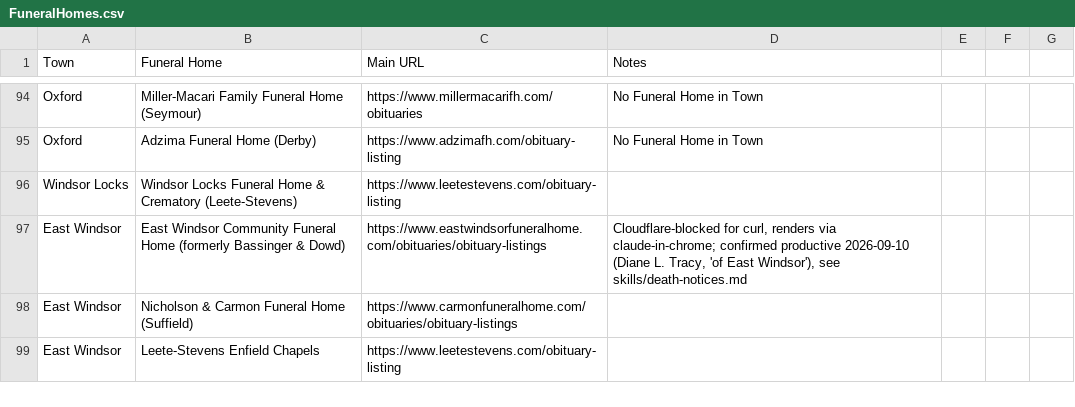
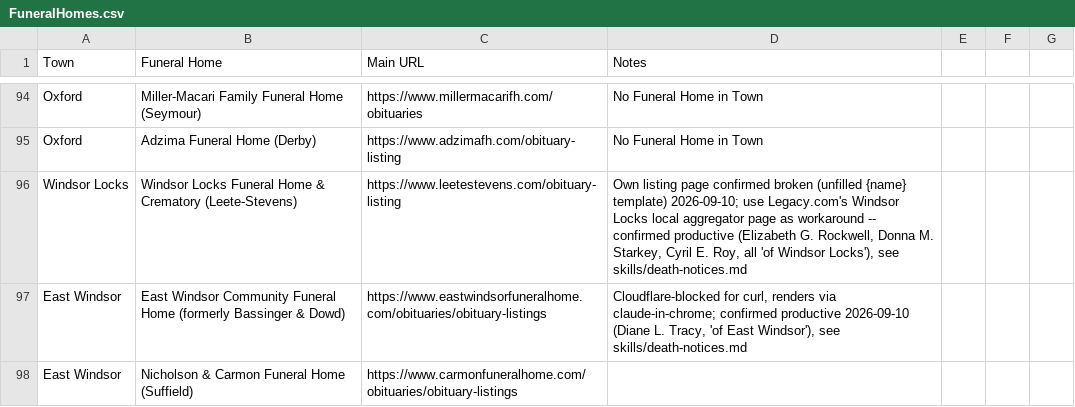
Before and after one commit to ElectricRoseStudio/AI-Journo-mooc-starter-kit, a CSV file: FuneralHomes.csv, drawn as a sheet; only a part is shown, gaps mark what is left out; the shorter side is filled out with more unchanged rows.

```diff
--- a/FuneralHomes.csv
+++ b/FuneralHomes.csv
@@ -95,3 +95,3 @@ Oxford,Miller-Macari Family Funeral Home (Seymour),https://www.millermacarifh.co
 Oxford,Adzima Funeral Home (Derby),https://www.adzimafh.com/obituary-listing,No Funeral Home in Town
-Windsor Locks,Windsor Locks Funeral Home & Crematory (Leete-Stevens),https://www.leetestevens.com/obituary-listing,
+Windsor Locks,Windsor Locks Funeral Home & Crematory (Leete-Stevens),https://www.leetestevens.com/obituary-listing,"Own listing page confirmed broken (unfilled {name} template) 2026-09-10; use Legacy.com's Windsor Locks local aggregator page as workaround -- confirmed productive (Elizabeth G. Rockwell, Donna M. Starkey, Cyril E. Roy, all 'of Windsor Locks'), see skills/death-notices.md"
 East Windsor,East Windsor Community Funeral Home (formerly Bassinger & Dowd),https://www.eastwindsorfuneralhome.com/obituaries/obituary-listings,"Cloudflare-blocked for curl, renders via claude-in-chrome; confirmed productive 2026-09-10 (Diane L. Tracy, 'of East Windsor'), see skills/death-notices.md"
```
Also changed, not shown: 1 other file.
